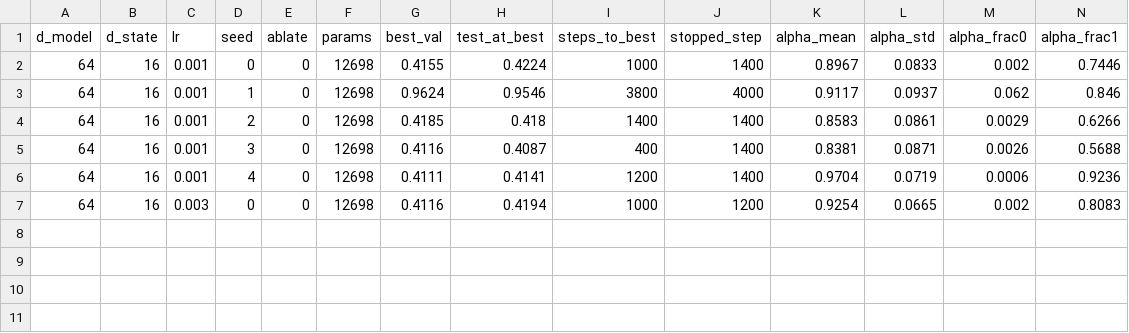
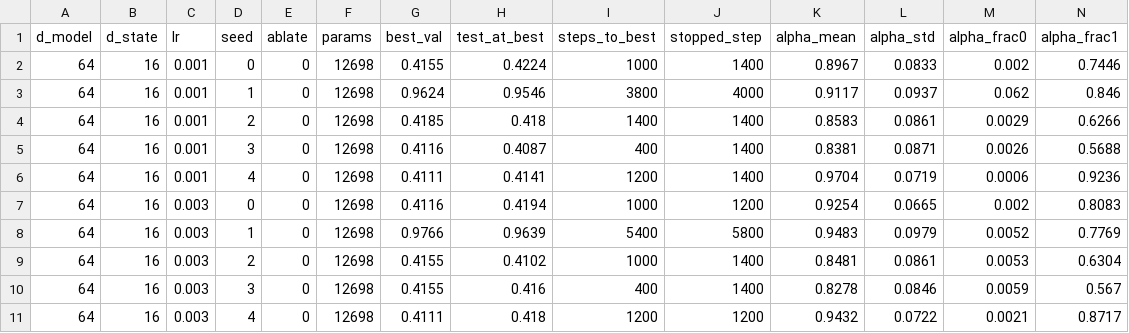
Before and after one commit to Barmagloth/RichyNeuron, a CSV file: results/pilot3_selective_copy.csv, drawn as a sheet; the diff names each change by its address in the sheet, - before the commit and + after, or states it on an @@ line.

```diff
--- a/results/pilot3_selective_copy.csv
+++ b/results/pilot3_selective_copy.csv
+row 8: 64 | 16 | 0.003 | 1 | 0 | 12698 | 0.9766 | 0.9639 | 5400 | 5800 | 0.9483 | 0.0979 | 0.0052 | 0.7769
+row 9: 64 | 16 | 0.003 | 2 | 0 | 12698 | 0.4155 | 0.4102 | 1000 | 1400 | 0.8481 | 0.0861 | 0.0053 | 0.6304
+row 10: 64 | 16 | 0.003 | 3 | 0 | 12698 | 0.4155 | 0.416 | 400 | 1400 | 0.8278 | 0.0846 | 0.0059 | 0.567
+row 11: 64 | 16 | 0.003 | 4 | 0 | 12698 | 0.4111 | 0.418 | 1200 | 1200 | 0.9432 | 0.0722 | 0.0021 | 0.8717
```
Also changed, not shown: 1 other file.
